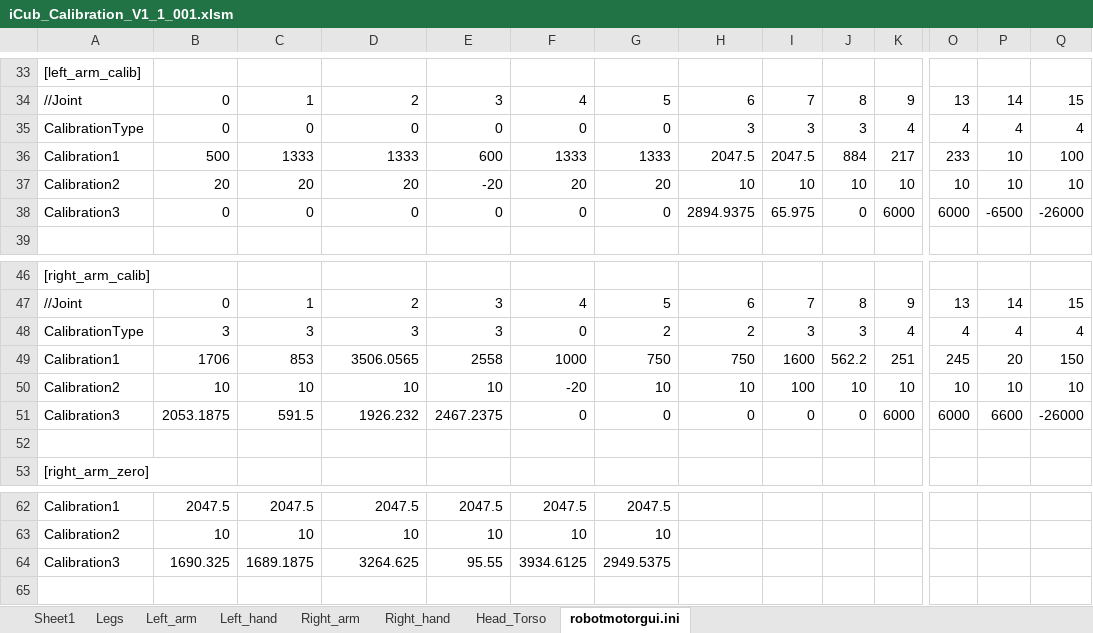
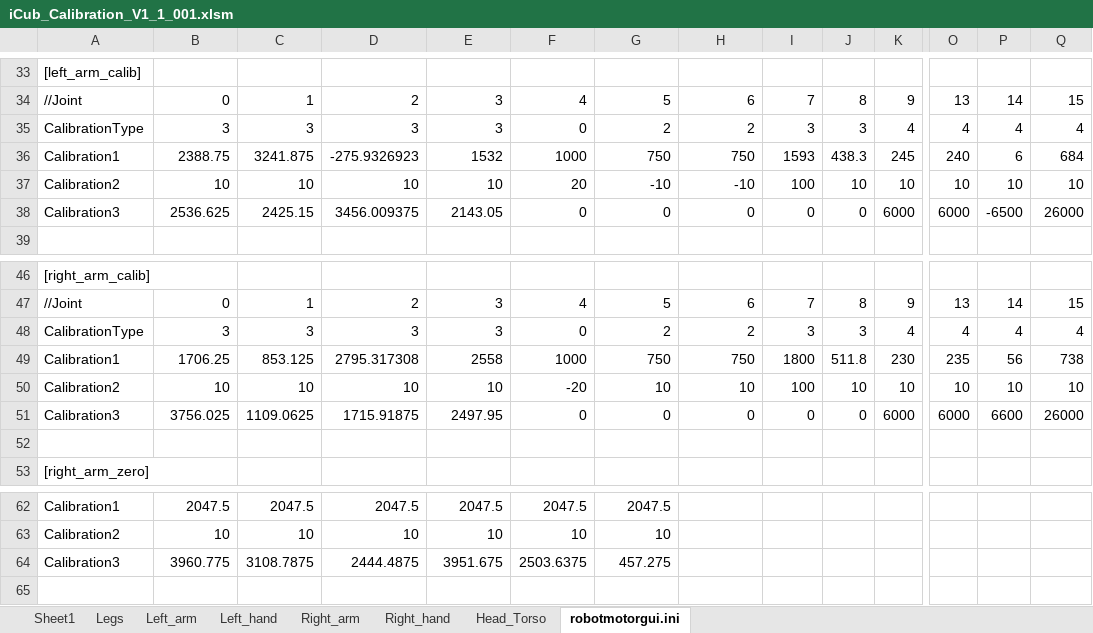
Before and after one commit to robotology/icub-main, an Excel workbook: app/iCubTemplateV1_1/iCub_Calibration_V1_1_001.xlsm, sheet robotmotorgui.ini, drawn as a sheet; only a part is shown, gaps mark what is left out; values as stored, in another font and other column widths than the file's, no borders; removed rows and columns are numbered as before the commit, all else as after; rows hold the shown columns only; the diff covers the shown part only; the diff names each change by its address in the sheet, - before the commit and + after, or states it on an @@ line.

```diff
--- a/app/iCubTemplateV1_1/iCub_Calibration_V1_1_001.xlsm (sheet robotmotorgui.ini)
+++ b/app/iCubTemplateV1_1/iCub_Calibration_V1_1_001.xlsm (sheet robotmotorgui.ini)
-B35: 0
+B35: 3
-C35: 0
+C35: 3
-D35: 0
+D35: 3
-E35: 0
+E35: 3
-G35: 0
+G35: 2
-H35: 3
+H35: 2
-row 36: Calibration1 | 500 | 1333 | 1333 | 600 | 1333 | 1333 | 2047.5 | 2047.5 | 884 | 217 | 233 | 10 | 100
+row 36: Calibration1 | 2388.75 | 3241.875 | -275.9326923 | 1532 | 1000 | 750 | 750 | 1593 | 438.3 | 245 | 240 | 6 | 684
-B37: 20
+B37: 10
-C37: 20
+C37: 10
-D37: 20
+D37: 10
-E37: -20
+E37: 10
-G37: 20
+G37: -10
-H37: 10
+H37: -10
-I37: 10
+I37: 100
-B38: 0
+B38: 2536.625
-C38: 0
+C38: 2425.15
-D38: 0
+D38: 3456.009375
-E38: 0
+E38: 2143.05
-H38: 2894.9375
+H38: 0
-I38: 65.975
+I38: 0
-Q38: -26000
+Q38: 26000
-row 49: Calibration1 | 1706 | 853 | 3506.0565 | 2558 | 1000 | 750 | 750 | 1600 | 562.2 | 251 | 245 | 20 | 150
+row 49: Calibration1 | 1706.25 | 853.125 | 2795.317308 | 2558 | 1000 | 750 | 750 | 1800 | 511.8 | 230 | 235 | 56 | 738
-B51: 2053.1875
+B51: 3756.025
-C51: 591.5
+C51: 1109.0625
-D51: 1926.232
+D51: 1715.91875
-E51: 2467.2375
+E51: 2497.95
-Q51: -26000
+Q51: 26000
-row 64: Calibration3 | 1690.325 | 1689.1875 | 3264.625 | 95.55 | 3934.6125 | 2949.5375
+row 64: Calibration3 | 3960.775 | 3108.7875 | 2444.4875 | 3951.675 | 2503.6375 | 457.275
```
Also changed, not shown: 2 added rows and 2 removed rows elsewhere in this sheet, sheet Sheet1, sheet Right_hand, sheet Left_hand, sheet Legs, sheet Right_arm, sheet Left_arm, 1 more sheet, formulas that keep their value.
